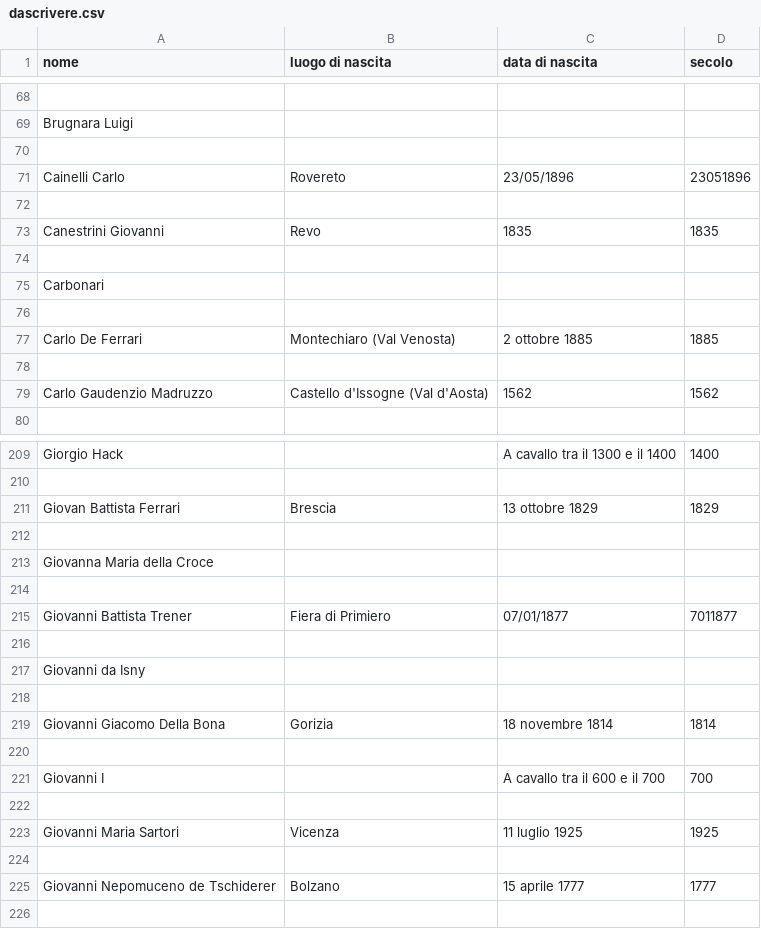
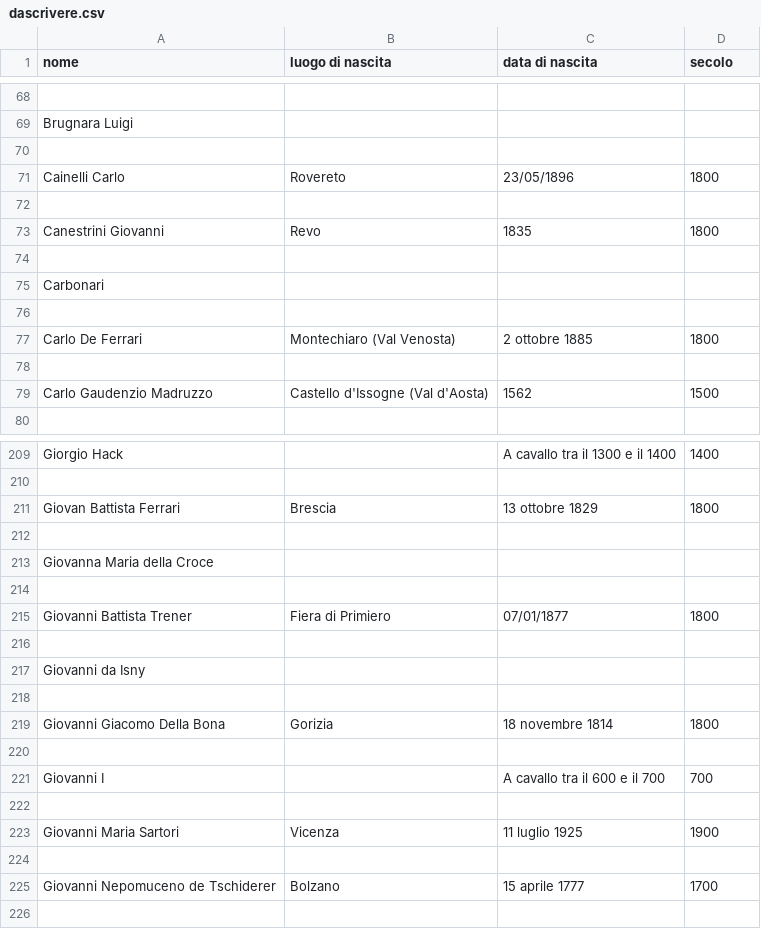
Before and after one commit to CNardin/learning-python, a CSV file: challenges/dascrivere.csv, drawn as a sheet; only a part is shown, gaps mark what is left out; the diff covers the shown part only.

Commit message:
FIXS -- challenges/dataset_personaggi_storici.py
major fixs to structure and pattern detection for 'secoli'

```diff
--- a/challenges/dascrivere.csv
+++ b/challenges/dascrivere.csv
@@ -70,5 +70,5 @@ Brugnara Luigi,,,
 
-Cainelli Carlo,Rovereto,23/05/1896,23051896
+Cainelli Carlo,Rovereto,23/05/1896,1800
 
-Canestrini Giovanni,Revo,1835,1835
+Canestrini Giovanni,Revo,1835,1800
 
@@ -76,5 +76,5 @@ Carbonari,,,
 
-Carlo De Ferrari,Montechiaro (Val Venosta),2 ottobre 1885,1885
+Carlo De Ferrari,Montechiaro (Val Venosta),2 ottobre 1885,1800
 
-Carlo Gaudenzio Madruzzo,Castello d'Issogne (Val d'Aosta),1562,1562
+Carlo Gaudenzio Madruzzo,Castello d'Issogne (Val d'Aosta),1562,1500
 
@@ -210,3 +210,3 @@ Giorgio Hack,,A cavallo tra il 1300 e il 1400,1400
 
-Giovan Battista Ferrari,Brescia,13 ottobre 1829,1829
+Giovan Battista Ferrari,Brescia,13 ottobre 1829,1800
 
@@ -214,3 +214,3 @@ Giovanna Maria della Croce,,,
 
-Giovanni Battista Trener,Fiera di Primiero,07/01/1877,7011877
+Giovanni Battista Trener,Fiera di Primiero,07/01/1877,1800
 
@@ -218,3 +218,3 @@ Giovanni da Isny,,,
 
-Giovanni Giacomo Della Bona,Gorizia,18 novembre 1814,1814
+Giovanni Giacomo Della Bona,Gorizia,18 novembre 1814,1800
 
@@ -222,5 +222,5 @@ Giovanni I,,A cavallo tra il 600 e il 700,700
 
-Giovanni Maria Sartori,Vicenza,11 luglio 1925,1925
+Giovanni Maria Sartori,Vicenza,11 luglio 1925,1900
 
-Giovanni Nepomuceno de Tschiderer,Bolzano,15 aprile 1777,1777
+Giovanni Nepomuceno de Tschiderer,Bolzano,15 aprile 1777,1700
 
```
Also changed, not shown: 54 edited cells elsewhere in this file, 1 other file.
